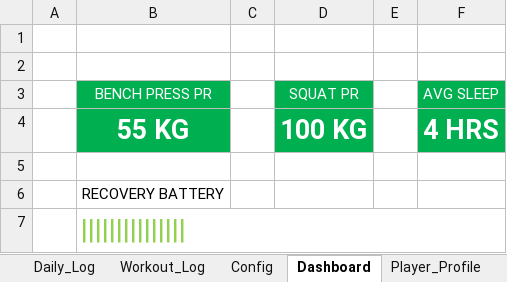
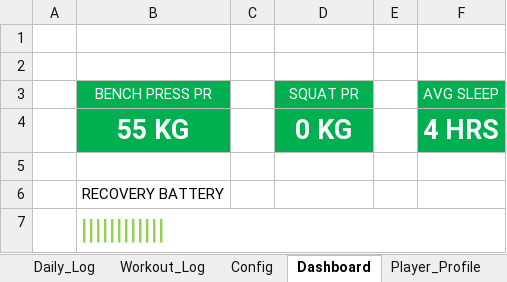
Before and after one commit to Rajat-DataScience/Bio-Optimization-Engine, an Excel workbook: Master_Data.xlsm, sheet Dashboard, drawn as a sheet; values as stored, in another font and other column widths than the file's, no borders; charts and pictures not drawn; the diff names each change by its address in the sheet, - before the commit and + after, or states it on an @@ line.

```diff
--- a/Master_Data.xlsm (sheet Dashboard)
+++ b/Master_Data.xlsm (sheet Dashboard)
-D4 (SQUAT PR): 100 KG
+D4 (SQUAT PR): 0 KG
-B7 (BENCH PRESS PR): |||||||||||||||
+B7 (BENCH PRESS PR): ||||||||||||
```
Also changed, not shown: sheet Workout_Log, sheet Player_Profile, sheet Daily_Log, sheet Config, charts or pictures, 2 other files.
